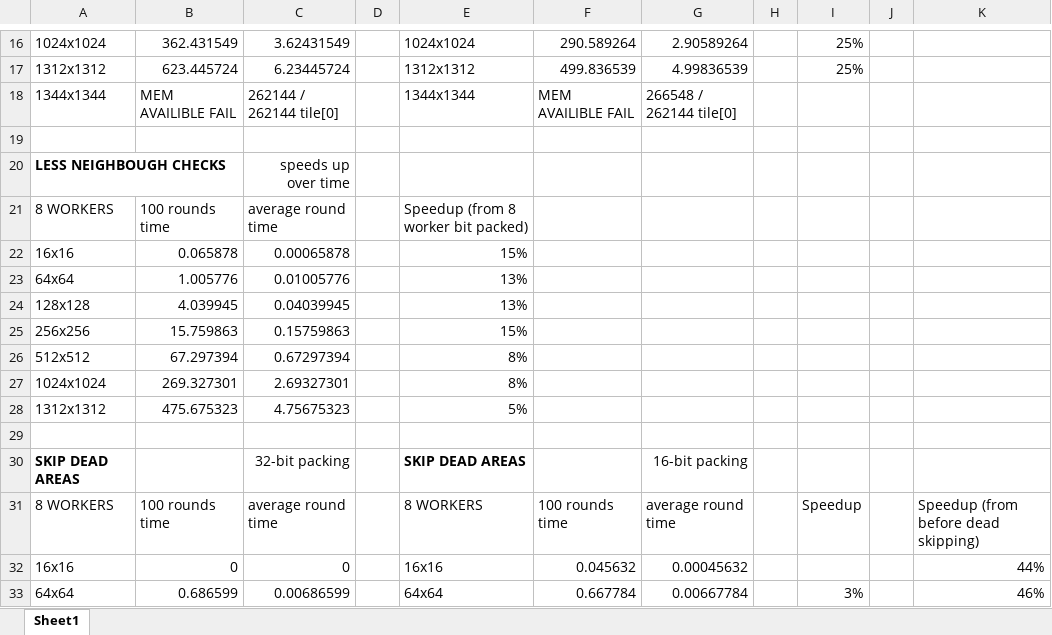
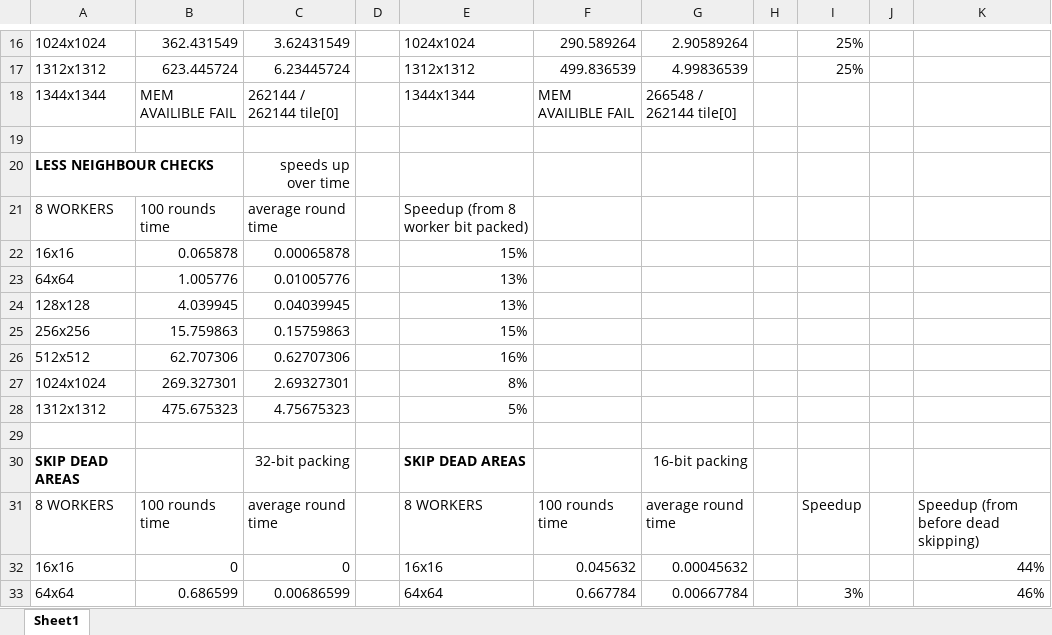
Before and after one commit to kaihulme/game-of-life, an Excel workbook: Game of Life Processing Times.xlsx, sheet Sheet1, drawn as a sheet; only a part is shown, gaps mark what is left out; values as stored, in another font and other column widths than the file's, no borders; table styles not drawn; removed rows and columns are numbered as before the commit, all else as after; the diff covers the shown part only; the diff names each change by its address in the sheet, - before the commit and + after, or states it on an @@ line.

```diff
--- a/Game of Life Processing Times.xlsx (sheet Sheet1)
+++ b/Game of Life Processing Times.xlsx (sheet Sheet1)
-A20: LESS NEIGHBOUGH CHECKS
+A20: LESS NEIGHBOUR CHECKS
-row 26: 512x512 | 67.297394 | 0.67297394 |  | 8%
+row 26: 512x512 | 62.707306 | 0.62707306 |  | 16%
```
Also changed, not shown: 21 added rows, 1 removed row and 6 edited cells elsewhere in this sheet, 2 other files.
